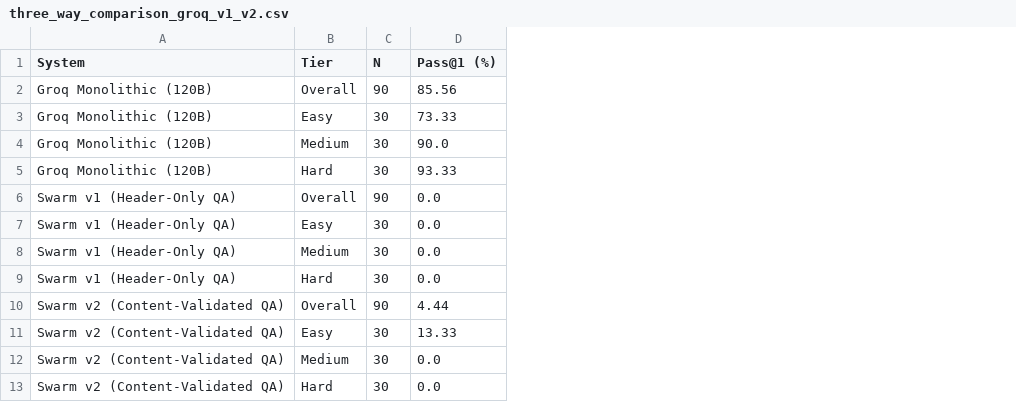
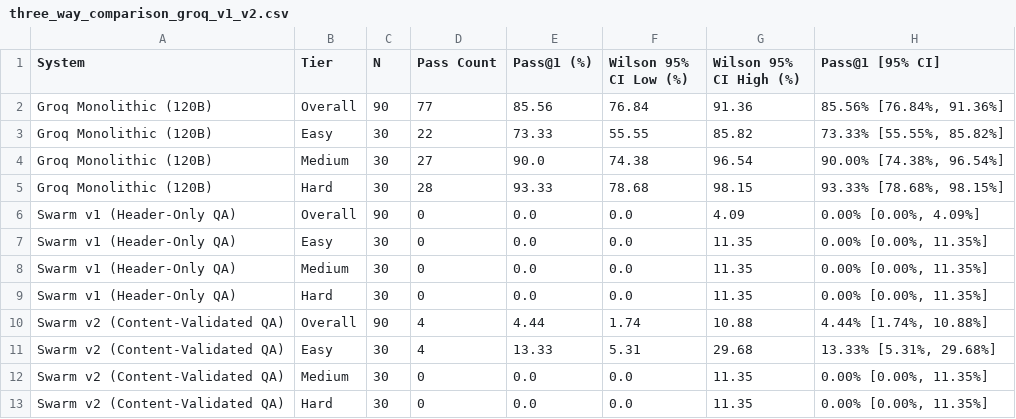
Before and after one commit to GauravJaypatre/Technical-Seminar-Prototype-01, a CSV file: results/prototype_run_swarm_v2_content_validated_qa/three_way_comparison_groq_v1_v2.csv, drawn as a sheet; only a part is shown; the diff names each change by its address in the sheet, - before the commit and + after, or states it on an @@ line.

Commit message:
fix(audit): neutralize offline fallbacks, quarantine synthetic runs, and reconcile benchmark documentation
- Repo-wide neutralization of offline simulation fallbacks and mock injection
  in src/code_analyzer.py, src/monolithic_baseline.py, src/router.py,
  src/qa_verifier.py, and src/swarm/swarm_runner.py with hard-failing RuntimeErrors.
- Add tests/test_no_offline_fallback.py asserting RuntimeError on offline paths,
  verifying zero fabrication signatures, and validating historical run telemetry.
- Add analysis/verify_documentation_claims.py (4 gates: quarantine verification,
  forbidden claim detection, headline metric & commit matching, and structural config check).
- Quarantine unverified 2026-09-07 synthetic scaffold runs in results/runs/.
- Reconcile README.md and SEMINAR_SYNTHESIS.md to verified prototype artifacts
  (Groq Monolithic 85.56%, Swarm v1 0.00%, Swarm v2 4.44%).

```diff
--- a/results/prototype_run_swarm_v2_content_validated_qa/three_way_comparison_groq_v1_v2.csv
+++ b/results/prototype_run_swarm_v2_content_validated_qa/three_way_comparison_groq_v1_v2.csv
+column D (Pass Count), rows 2-13: 77 | 22 | 27 | 28 | 0 | 0 | 0 | 0 | 4 | 4 | 0 | 0
+column F (Wilson 95% CI Low (%)), rows 2-13: 76.84 | 55.55 | 74.38 | 78.68 | 0.0 | 0.0 | 0.0 | 0.0 | 1.74 | 5.31 | 0.0 | 0.0
+column G (Wilson 95% CI High (%)), rows 2-13: 91.36 | 85.82 | 96.54 | 98.15 | 4.09 | 11.35 | 11.35 | 11.35 | 10.88 | 29.68 | 11.35 | 11.35
+column H (Pass@1 [95% CI]), rows 2-13: 85.56% [76.84%, 91.36%] | 73.33% [55.55%, 85.82%] | 90.00% [74.38%, 96.54%] | 93.33% [78.68%, 98.15%] | 0.00% [0.00%, 4.09%] | 0.00% [0.00%, 11.35%] | 0.00% [0.00%, 11.35%] | 0.00% [0.00%, 11.35%] | 4.44% [1.74%, 10.88%] | 13.33% [5.31%, 29.68%] | 0.00% [0.00%, 11.35%] | 0.00% [0.00%, 11.35%]
```
Also changed, not shown: 12 other files.
